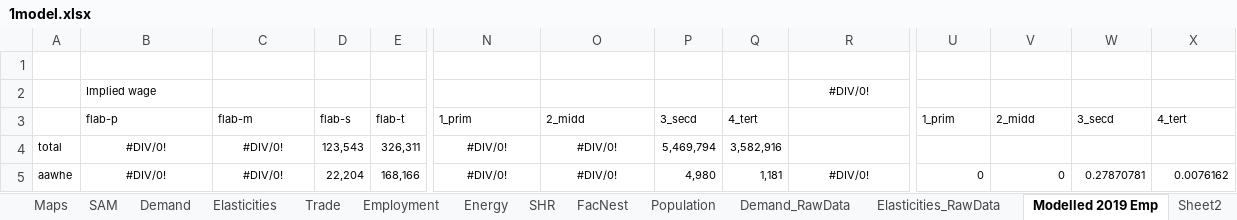
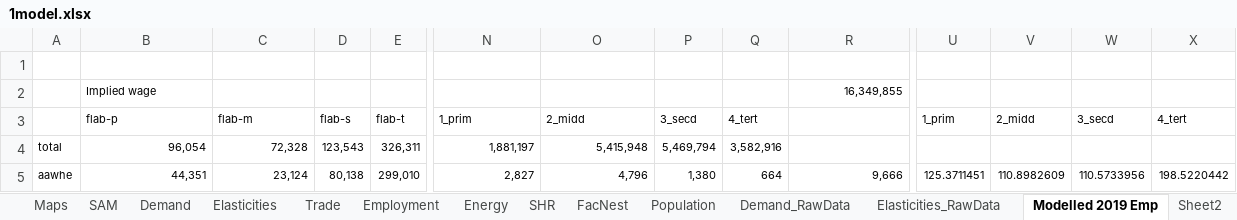
Before and after one commit to brunomerven/SATIMGE, an Excel workbook: CGE/1model.xlsx, sheet Modelled 2019 Emp, drawn as a sheet; only a part is shown, gaps mark what is left out; values as stored, in another font and other column widths than the file's, no borders; the diff covers the shown part only; the diff names each change by its address in the sheet, - before the commit and + after, or states it on an @@ line.

```diff
--- a/CGE/1model.xlsx (sheet Modelled 2019 Emp)
+++ b/CGE/1model.xlsx (sheet Modelled 2019 Emp)
-R2: #DIV/0!
+R2: 16,349,855
-R2 alignment: center
+R2 alignment: right
-B4: #DIV/0!
+B4: 96,054
-B4:C5 alignment: center
+B4:C5 alignment: right
-C4: #DIV/0!
+C4: 72,328
-N4: #DIV/0!
+N4: 1,881,197
-N4:O5 alignment: center
+N4:O5 alignment: right
-O4: #DIV/0!
+O4: 5,415,948
-B5: #DIV/0!
+B5: 44,351
-C5: #DIV/0!
+C5: 23,124
-D5: 22,204
+D5: 80,138
-E5: 168,166
+E5: 299,010
-N5: #DIV/0!
+N5: 2,827
-O5: #DIV/0!
+O5: 4,796
-P5: 4,980
+P5: 1,380
-Q5: 1,181
+Q5: 664
-R5: #DIV/0!
+R5: 9,666
-R5 alignment: center
+R5 alignment: right
-U5: 0
+U5: 125.3711451
-V5: 0
+V5: 110.8982609
-W5: 0.27870781
+W5: 110.5733956
-X5: 0.0076162
+X5: 198.5220442
```
Also changed, not shown: 159 edited cells and cell formats elsewhere in this sheet, sheet SAM, sheet Employment, sheet Demand, sheet Elasticities, sheet Sets, sheet Trade, 2 more sheets, formulas that keep their value, 8 other files.
